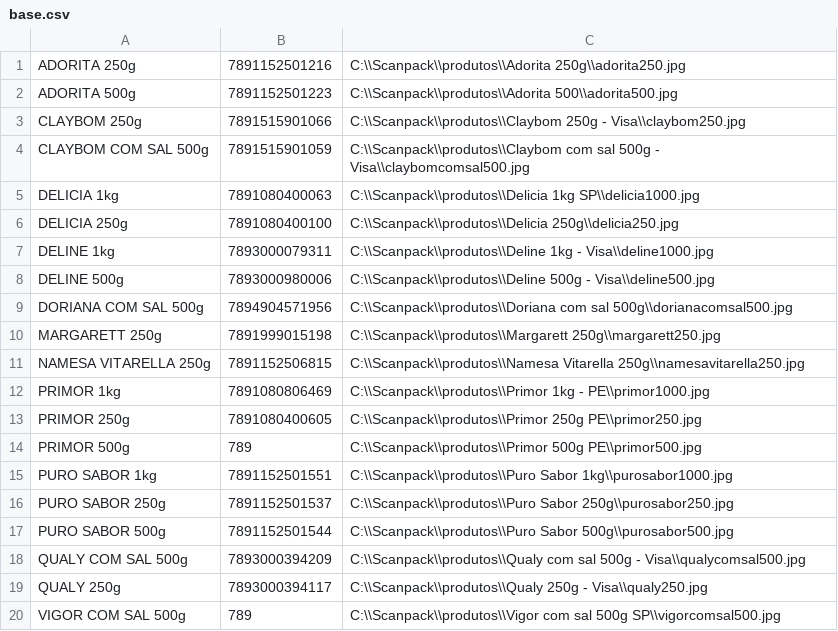
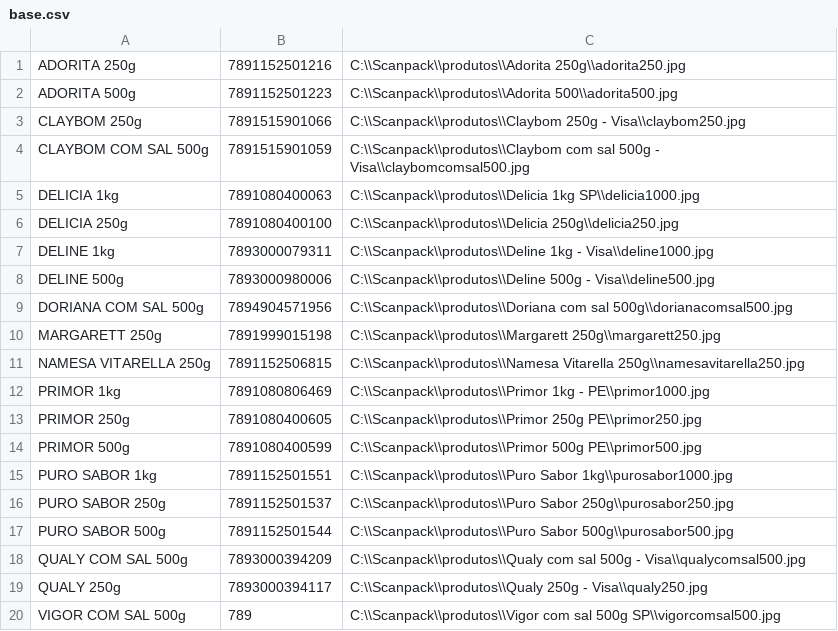
Before and after one commit to isaqueijs/Scanpack, a CSV file: base.csv, drawn as a sheet.

Commit message:
Update base.csv

```diff
--- a/base.csv
+++ b/base.csv
@@ -13,3 +13,3 @@ PRIMOR 1kg;7891080806469;C:\\Scanpack\\produtos\\Primor 1kg - PE\\primor1000.jpg
 PRIMOR 250g;7891080400605;C:\\Scanpack\\produtos\\Primor 250g PE\\primor250.jpg
-PRIMOR 500g;789;C:\\Scanpack\\produtos\\Primor 500g PE\\primor500.jpg
+PRIMOR 500g;7891080400599;C:\\Scanpack\\produtos\\Primor 500g PE\\primor500.jpg
 PURO SABOR 1kg;7891152501551;C:\\Scanpack\\produtos\\Puro Sabor 1kg\\purosabor1000.jpg
```
